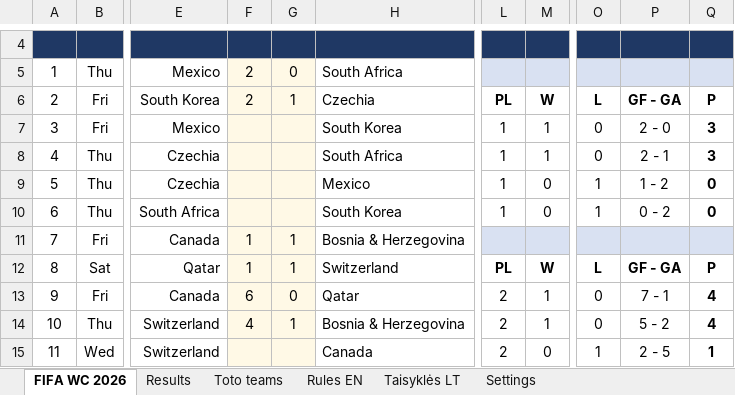
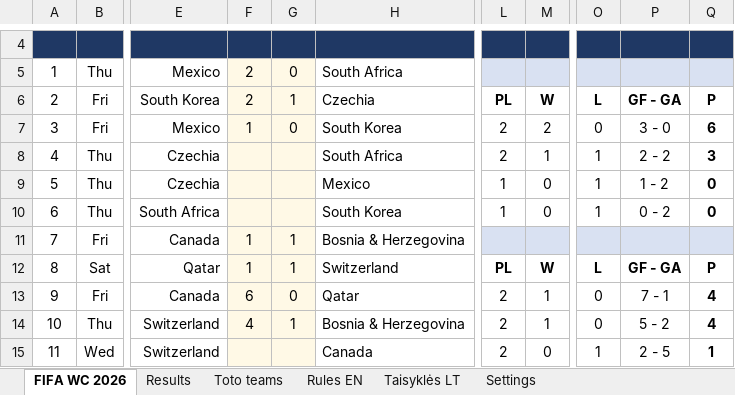
Before and after one commit to chakarti1976/WC2026-TOTO-, an Excel workbook: WC 2026 Toto - Participants list.xlsx, sheet FIFA WC 2026, drawn as a sheet; only a part is shown, gaps mark what is left out; values as stored, in another font and other column widths than the file's, no borders; the diff names each change by its address in the sheet, - before the commit and + after, or states it on an @@ line.

```diff
--- a/WC 2026 Toto - Participants list.xlsx (sheet FIFA WC 2026)
+++ b/WC 2026 Toto - Participants list.xlsx (sheet FIFA WC 2026)
-F7: (empty)
+F7: 1
-G7: (empty)
+G7: 0
-L7:L8: 1
+L7:L8: 2
-M7: 1
+M7: 2
-P7: 2 - 0
+P7: 3 - 0
-Q7: 3
+Q7: 6
-O8: 0
+O8: 1
-P8: 2 - 1
+P8: 2 - 2
```
Also changed, not shown: sheet Results, sheet Toto teams, formulas that keep their value, hidden cells.
